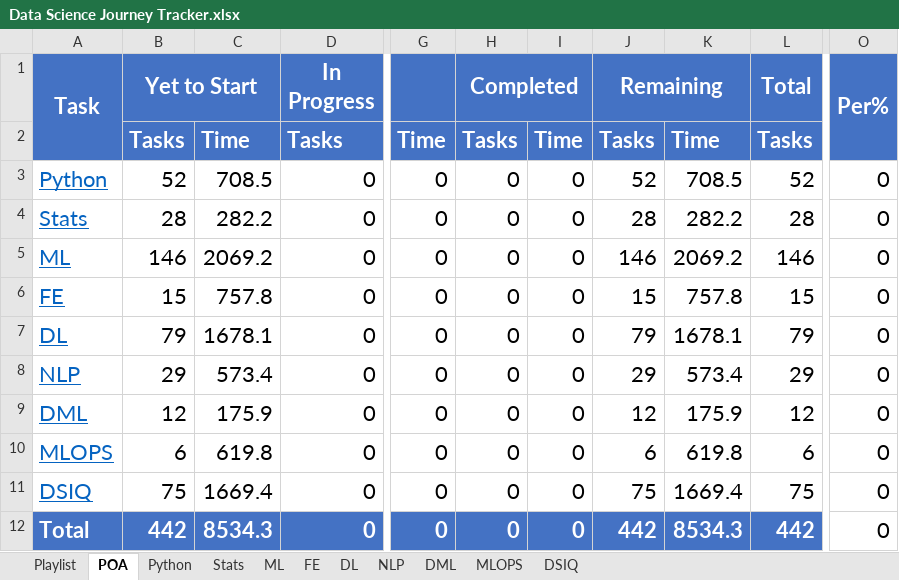
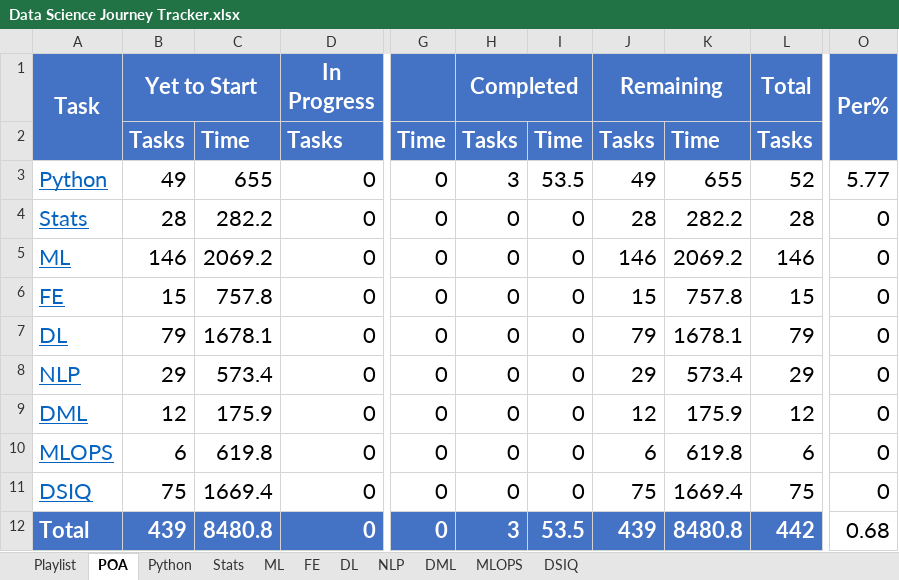
Before and after one commit to Paoloal/datascience, an Excel workbook: Data Science Journey Tracker.xlsx, sheet POA, drawn as a sheet; only a part is shown, gaps mark what is left out; values as stored, in another font and other column widths than the file's, no borders; conditional formats not drawn; the diff names each change by its address in the sheet, - before the commit and + after, or states it on an @@ line.

Commit message:
updated excel file

```diff
--- a/Data Science Journey Tracker.xlsx (sheet POA)
+++ b/Data Science Journey Tracker.xlsx (sheet POA)
-B3 (Yet to Start): 52
+B3 (Yet to Start): 49
-C3: 708.5
+C3: 655
-H3 (Completed): 0
+H3 (Completed): 3
-I3: 0
+I3: 53.5
-J3 (Remaining): 52
+J3 (Remaining): 49
-K3: 708.5
+K3: 655
-O3 (Per%): 0
+O3 (Per%): 5.77
-B12 (Yet to Start): 442
+B12 (Yet to Start): 439
-C12: 8534.3
+C12: 8480.8
-H12 (Completed): 0
+H12 (Completed): 3
-I12: 0
+I12: 53.5
-J12 (Remaining): 442
+J12 (Remaining): 439
-K12: 8534.3
+K12: 8480.8
-O12 (Per%): 0
+O12 (Per%): 0.68
```
Also changed, not shown: sheet Python, formulas that keep their value.
